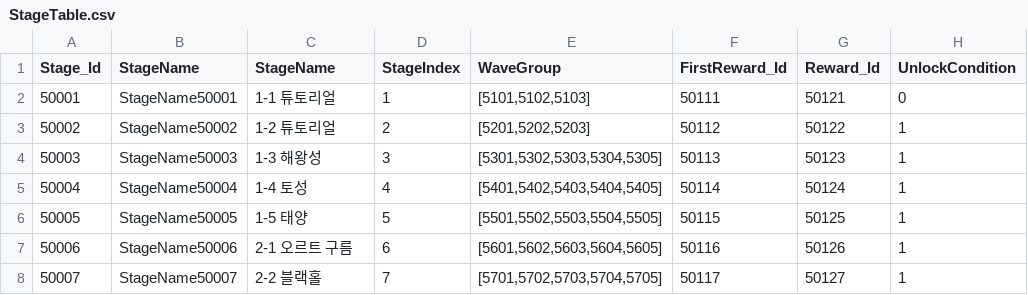
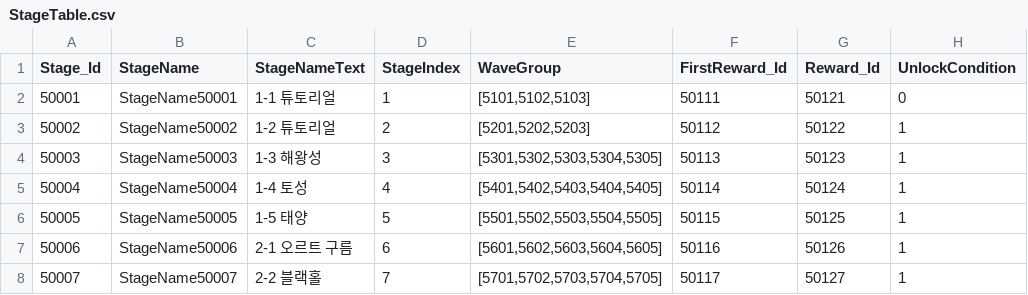
Before and after one commit to jeonglee22/MyPlanet, a CSV file: Assets/DataTables/StageTable.csv, drawn as a sheet; only a part is shown; the diff names each change by its address in the sheet, - before the commit and + after, or states it on an @@ line.

```diff
--- a/Assets/DataTables/StageTable.csv
+++ b/Assets/DataTables/StageTable.csv
-C1: StageName
+C1: StageNameText
```
Also changed, not shown: Assets/DataTables/EnemyTable.csv, Assets/DataTables/SkillTable.csv, 1 other file.
